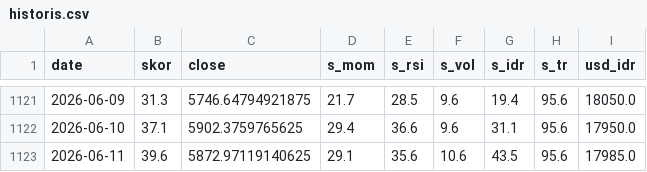
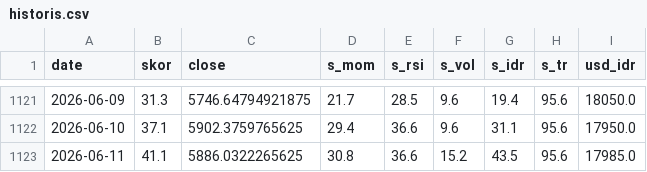
Before and after one commit to SecretivePloter/ihsg-fear-greed, a CSV file: data/historis.csv, drawn as a sheet; only a part is shown, gaps mark what is left out.

```diff
--- a/data/historis.csv
+++ b/data/historis.csv
@@ -1122,2 +1122,2 @@ date,skor,close,s_mom,s_rsi,s_vol,s_idr,s_tr,usd_idr
 2026-06-10,37.1,5902.3759765625,29.4,36.6,9.6,31.1,95.6,17950.0
-2026-06-11,39.6,5872.97119140625,29.1,35.6,10.6,43.5,95.6,17985.0
+2026-06-11,41.1,5886.0322265625,30.8,36.6,15.2,43.5,95.6,17985.0
```
